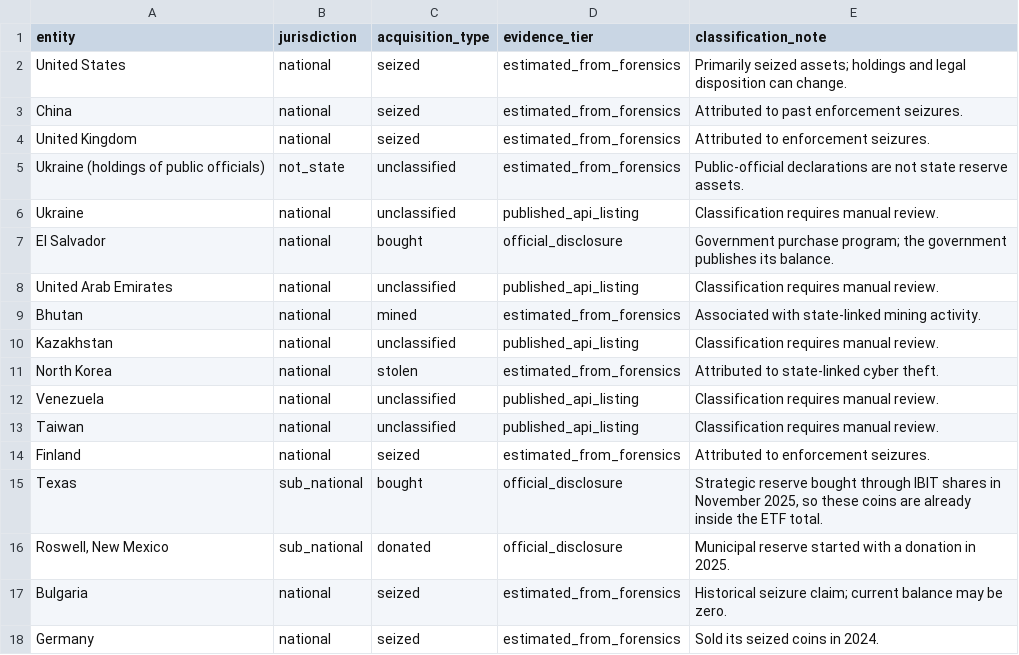
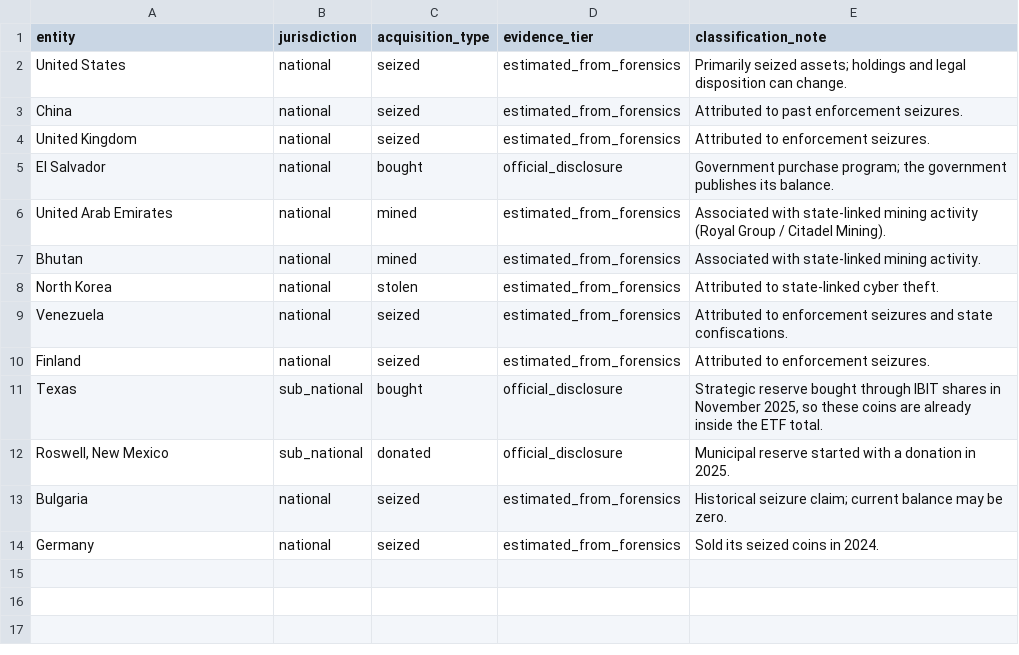
Before and after one commit to SecretSatoshis/Bitcoin-Investment-Strategy, a CSV file: data/reference/government_acquisition_types.csv, drawn as a sheet.

```diff
--- a/data/reference/government_acquisition_types.csv
+++ b/data/reference/government_acquisition_types.csv
@@ -4,11 +4,7 @@ China,national,seized,estimated_from_forensics,Attributed to past enforcement se
 United Kingdom,national,seized,estimated_from_forensics,Attributed to enforcement seizures.
-Ukraine (holdings of public officials),not_state,unclassified,estimated_from_forensics,Public-official declarations are not state reserve assets.
-Ukraine,national,unclassified,published_api_listing,Classification requires manual review.
 El Salvador,national,bought,official_disclosure,Government purchase program; the government publishes its balance.
-United Arab Emirates,national,unclassified,published_api_listing,Classification requires manual review.
+United Arab Emirates,national,mined,estimated_from_forensics,Associated with state-linked mining activity (Royal Group / Citadel Mining).
 Bhutan,national,mined,estimated_from_forensics,Associated with state-linked mining activity.
-Kazakhstan,national,unclassified,published_api_listing,Classification requires manual review.
 North Korea,national,stolen,estimated_from_forensics,Attributed to state-linked cyber theft.
-Venezuela,national,unclassified,published_api_listing,Classification requires manual review.
-Taiwan,national,unclassified,published_api_listing,Classification requires manual review.
+Venezuela,national,seized,estimated_from_forensics,Attributed to enforcement seizures and state confiscations.
 Finland,national,seized,estimated_from_forensics,Attributed to enforcement seizures.
```
Also changed, not shown: outputs/savings/latest/cohort_summary.csv, 35 other files.
